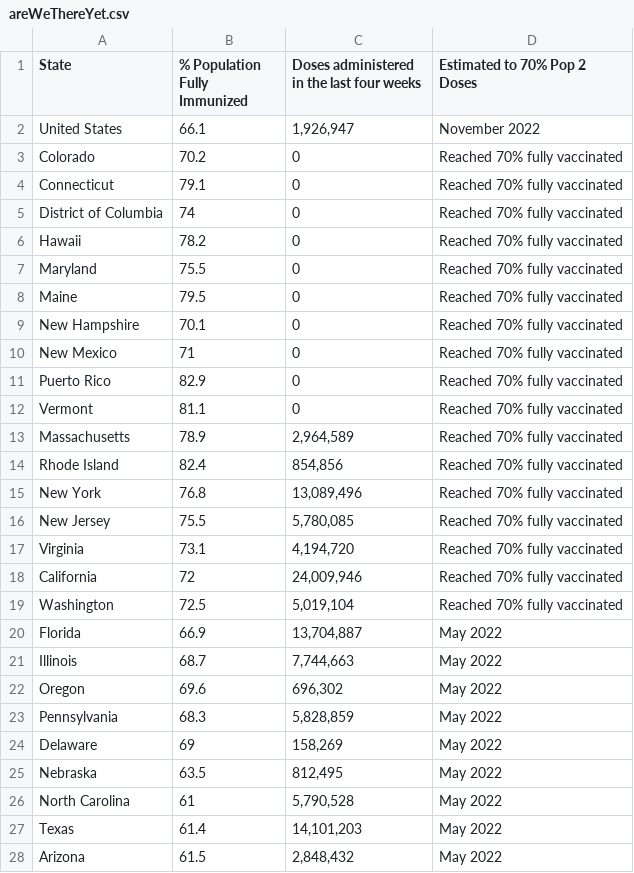
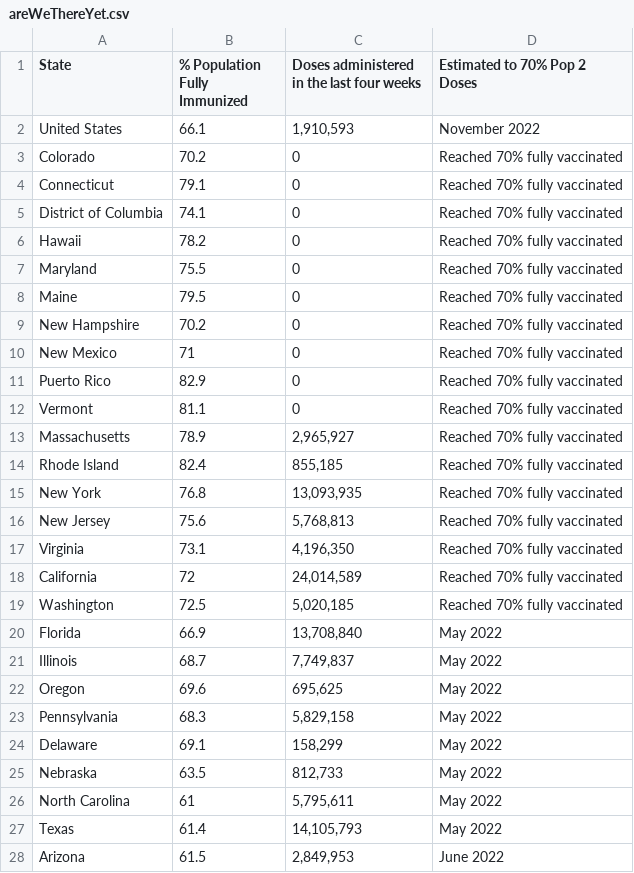
Before and after one commit to Dotdash-Data-Journalism/2021_2022_VWH_covid_vaccine_tracker, a CSV file: chartData/areWeThereYet.csv, drawn as a sheet; only a part is shown; the diff covers the shown part only.

```diff
--- a/chartData/areWeThereYet.csv
+++ b/chartData/areWeThereYet.csv
@@ -1,6 +1,6 @@
 State,% Population Fully Immunized,Doses administered in the last four weeks,Estimated to 70% Pop 2 Doses
-United States,66.1,"1,926,947",November 2022
+United States,66.1,"1,910,593",November 2022
 Colorado,70.2,         0,Reached 70% fully vaccinated
 Connecticut,79.1,         0,Reached 70% fully vaccinated
-District of Columbia,74,         0,Reached 70% fully vaccinated
+District of Columbia,74.1,         0,Reached 70% fully vaccinated
 Hawaii,78.2,         0,Reached 70% fully vaccinated
@@ -8,3 +8,3 @@ Maryland,75.5,         0,Reached 70% fully vaccinated
 Maine,79.5,         0,Reached 70% fully vaccinated
-New Hampshire,70.1,         0,Reached 70% fully vaccinated
+New Hampshire,70.2,         0,Reached 70% fully vaccinated
 New Mexico,71,         0,Reached 70% fully vaccinated
@@ -12,17 +12,17 @@ Puerto Rico,82.9,         0,Reached 70% fully vaccinated
 Vermont,81.1,         0,Reached 70% fully vaccinated
-Massachusetts,78.9," 2,964,589",Reached 70% fully vaccinated
-Rhode Island,82.4,"   854,856",Reached 70% fully vaccinated
-New York,76.8,"13,089,496",Reached 70% fully vaccinated
-New Jersey,75.5," 5,780,085",Reached 70% fully vaccinated
-Virginia,73.1," 4,194,720",Reached 70% fully vaccinated
-California,72,"24,009,946",Reached 70% fully vaccinated
-Washington,72.5," 5,019,104",Reached 70% fully vaccinated
-Florida,66.9,"13,704,887",May 2022
-Illinois,68.7," 7,744,663",May 2022
-Oregon,69.6,"   696,302",May 2022
-Pennsylvania,68.3," 5,828,859",May 2022
-Delaware,69,"   158,269",May 2022
-Nebraska,63.5,"   812,495",May 2022
-North Carolina,61," 5,790,528",May 2022
-Texas,61.4,"14,101,203",May 2022
-Arizona,61.5," 2,848,432",May 2022
+Massachusetts,78.9," 2,965,927",Reached 70% fully vaccinated
+Rhode Island,82.4,"   855,185",Reached 70% fully vaccinated
+New York,76.8,"13,093,935",Reached 70% fully vaccinated
+New Jersey,75.6," 5,768,813",Reached 70% fully vaccinated
+Virginia,73.1," 4,196,350",Reached 70% fully vaccinated
+California,72,"24,014,589",Reached 70% fully vaccinated
+Washington,72.5," 5,020,185",Reached 70% fully vaccinated
+Florida,66.9,"13,708,840",May 2022
+Illinois,68.7," 7,749,837",May 2022
+Oregon,69.6,"   695,625",May 2022
+Pennsylvania,68.3," 5,829,158",May 2022
+Delaware,69.1,"   158,299",May 2022
+Nebraska,63.5,"   812,733",May 2022
+North Carolina,61," 5,795,611",May 2022
+Texas,61.4,"14,105,793",May 2022
+Arizona,61.5," 2,849,953",June 2022
```
Also changed, not shown: 15 edited cells elsewhere in this file, chartData/boosterMap.csv, chartData/cdcFullVaxByAge.csv, 4 other files.
